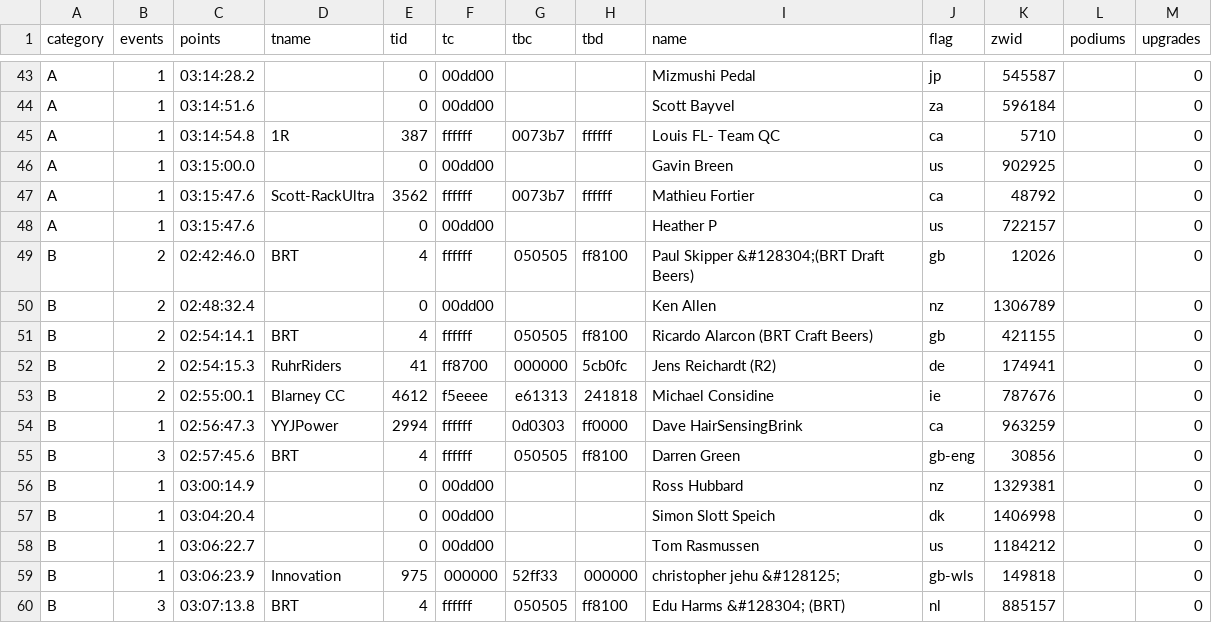
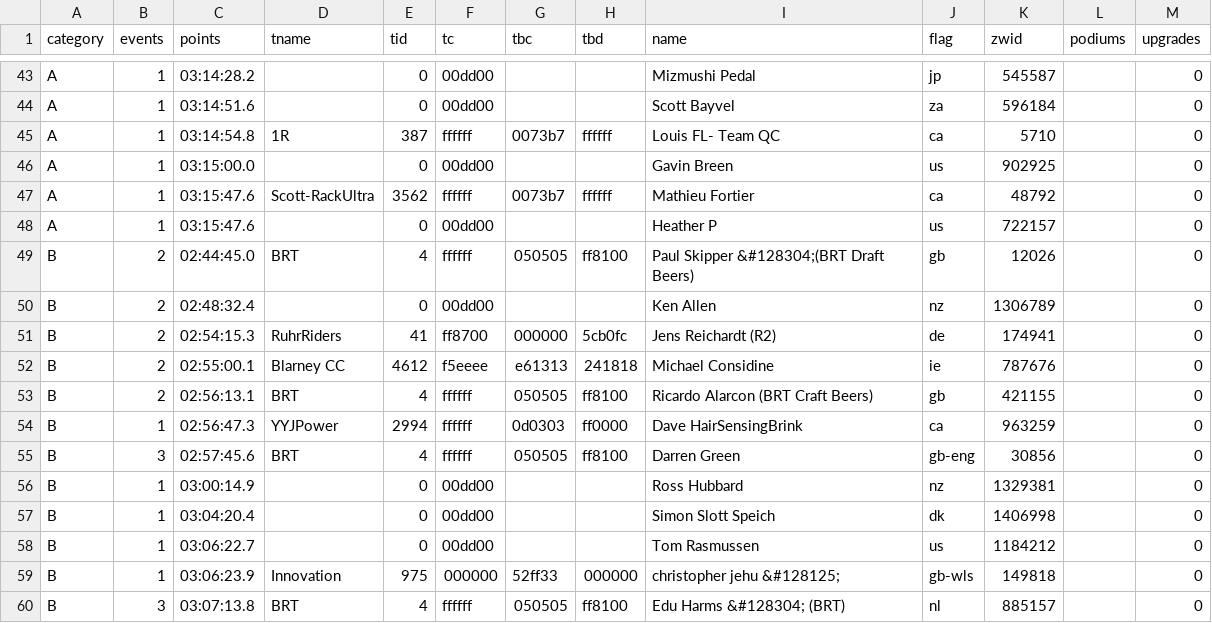
Before and after one commit to jessicah/boltrace.team, a CSV file: _data/thunderbolt/2019/october/individuals.csv, drawn as a sheet; only a part is shown, gaps mark what is left out.

Commit message:
Fix cat B signup time.

```diff
--- a/_data/thunderbolt/2019/october/individuals.csv
+++ b/_data/thunderbolt/2019/october/individuals.csv
@@ -48,7 +48,7 @@ A,1,03:15:47.6,Scott-RackUltra,3562,ffffff,0073b7,ffffff,Mathieu Fortier,ca,4879
 A,1,03:15:47.6,,0,00dd00,,,Heather P,us,722157,,0
-B,2,02:42:46.0,BRT,4,ffffff,050505,ff8100,Paul Skipper &#128304;(BRT Draft Beers),gb,12026,,0
+B,2,02:44:45.0,BRT,4,ffffff,050505,ff8100,Paul Skipper &#128304;(BRT Draft Beers),gb,12026,,0
 B,2,02:48:32.4,,0,00dd00,,,Ken Allen,nz,1306789,,0
-B,2,02:54:14.1,BRT,4,ffffff,050505,ff8100,Ricardo Alarcon (BRT Craft Beers),gb,421155,,0
 B,2,02:54:15.3,RuhrRiders,41,ff8700,000000,5cb0fc,Jens Reichardt (R2),de,174941,,0
 B,2,02:55:00.1,Blarney CC,4612,f5eeee,e61313,241818,Michael Considine,ie,787676,,0
+B,2,02:56:13.1,BRT,4,ffffff,050505,ff8100,Ricardo Alarcon (BRT Craft Beers),gb,421155,,0
 B,1,02:56:47.3,YYJPower,2994,ffffff,0d0303,ff0000,Dave HairSensingBrink,ca,963259,,0
```
